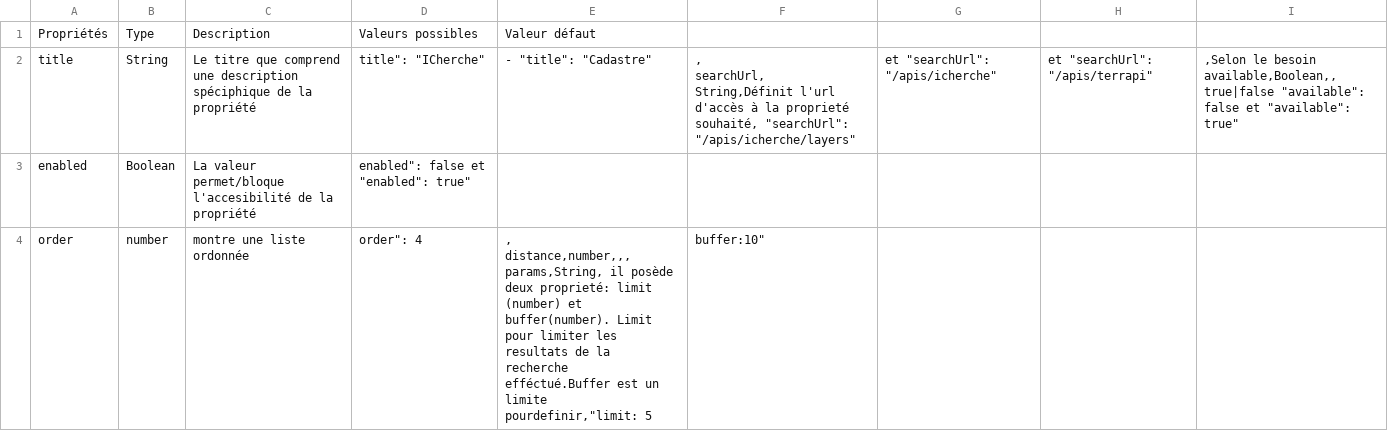
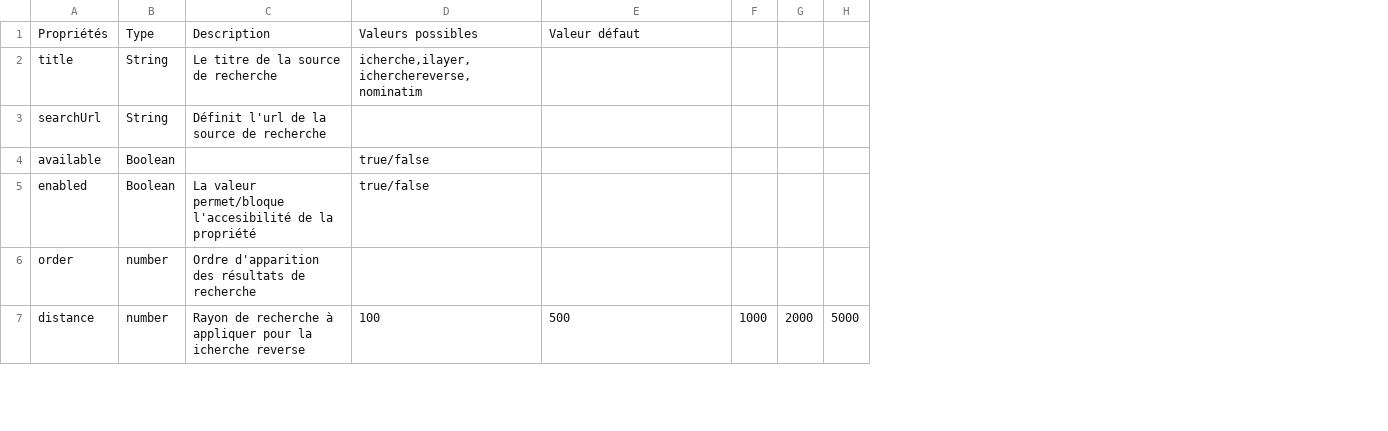
Before and after one commit to infra-geo-ouverte/igo2, a CSV file: docs/_tables/fr/config/search-sources-prop.csv, drawn as a sheet; only a part is shown; removed rows and columns are numbered as before the commit, all else as after; ↵ is a line break in a cell; the diff covers the shown part only; the diff names each change by its address in the sheet, - before the commit and + after, or states it on an @@ line.

```diff
--- a/docs/_tables/fr/config/search-sources-prop.csv
+++ b/docs/_tables/fr/config/search-sources-prop.csv
-column D, rows 1-4: Valeurs possibles | title": "ICherche" | enabled": false et "enabled": true" | order": 4
+column D, rows 1-2: Valeurs possibles | icherche,ilayer,icherchereverse,nominatim; row 5: true/false
-column F, rows 2-4: , ↵ searchUrl, String,Définit l'url d'accès à la proprieté souhaité, "searchUrl": "/apis/icherche/layers" |  | buffer:10"
-column G, row 2: et "searchUrl": "/apis/icherche"
-column H, row 2: et "searchUrl": "/apis/terrapi"
-column I, row 2: ,Selon le besoin ↵ available,Boolean,,true|false "available": false et "available": true"
+column F, empty
+column G, empty
+column H, empty
-C2: Le titre que comprend une description spéciphique de la propriété
+C2: Le titre de la source de recherche
-E2: - "title": "Cadastre"
+E2: (empty)
+row 3: searchUrl | String | Définit l'url de la source de recherche
+row 4: available | Boolean |  | true/false
-C6: montre une liste ordonnée
+C6: Ordre d'apparition des résultats de recherche
-E6: , ↵ distance,number,,, ↵ params,String, il posède deux proprieté: limit (number) et buffer(number). Limit pour limiter les resultats de la recherche efféctué.Buffer est un limite pourdefinir,"limit: 5
+E6: (empty)
+row 7: distance | number | Rayon de recherche à appliquer pour la icherche reverse | 100 | 500 | 1000 | 2000 | 5000
```
Also changed, not shown: 1 added row and 5 edited cells elsewhere in this file, docs/_tables/fr/config/search-sources.csv, 2 other files.
